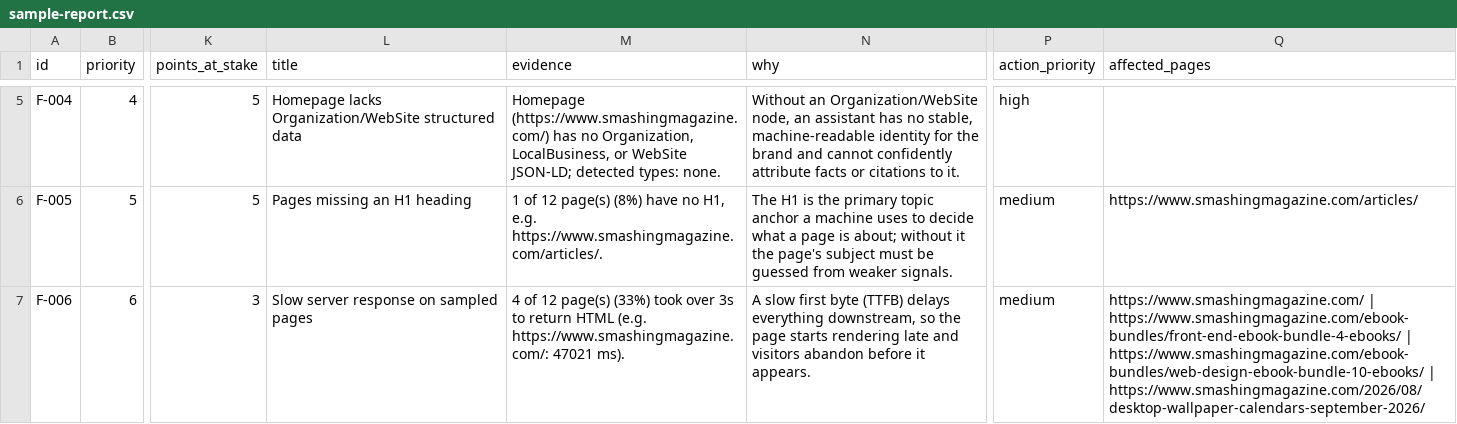
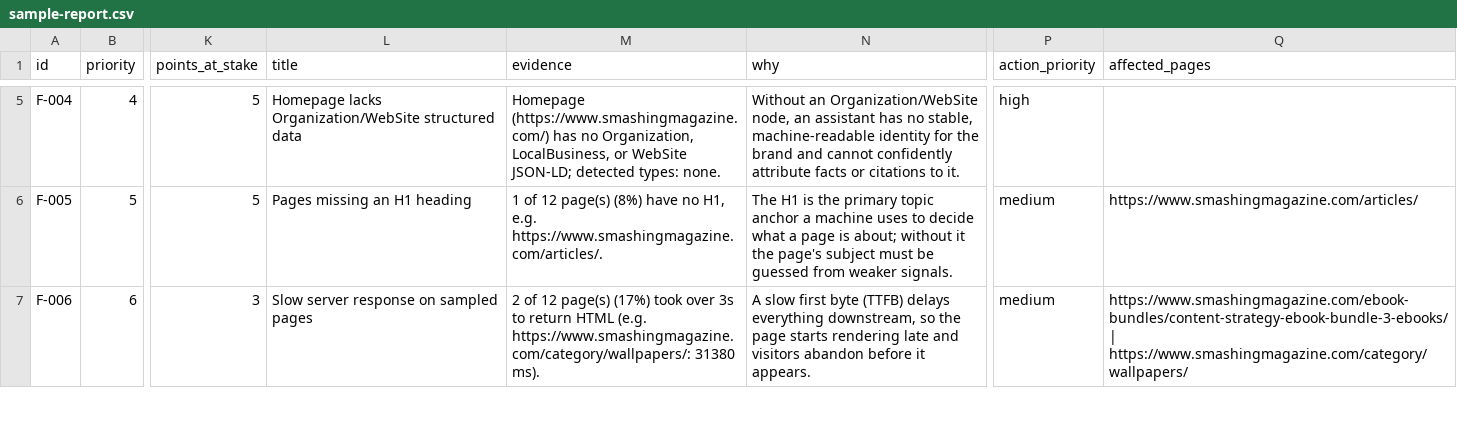
Before and after one commit to rish240103034-commits/brand-ai-readiness-audit, a CSV file: examples/sample-report.csv, drawn as a sheet; only a part is shown, gaps mark what is left out; the diff covers the shown part only; the diff names each change by its address in the sheet, - before the commit and + after, or states it on an @@ line.

```diff
--- a/examples/sample-report.csv
+++ b/examples/sample-report.csv
-M7 (evidence): 4 of 12 page(s) (33%) took over 3s to return HTML (e.g. https://www.smashingmagazine.com/: 47021 ms).
+M7 (evidence): 2 of 12 page(s) (17%) took over 3s to return HTML (e.g. https://www.smashingmagazine.com/category/wallpapers/: 31380 ms).
-Q7 (affected_pages): https://www.smashingmagazine.com/ | https://www.smashingmagazine.com/ebook-bundles/front-end-ebook-bundle-4-ebooks/ | https://www.smashingmagazine.com/ebook-bundles/web-design-ebook-bundle-10-ebooks/ | https://www.smashingmagazine.com/2026/08/desktop-wallpaper-calendars-september-2026/
+Q7 (affected_pages): https://www.smashingmagazine.com/ebook-bundles/content-strategy-ebook-bundle-3-ebooks/ | https://www.smashingmagazine.com/category/wallpapers/
```
Also changed, not shown: 2 edited cells elsewhere in this file, 16 other files.
